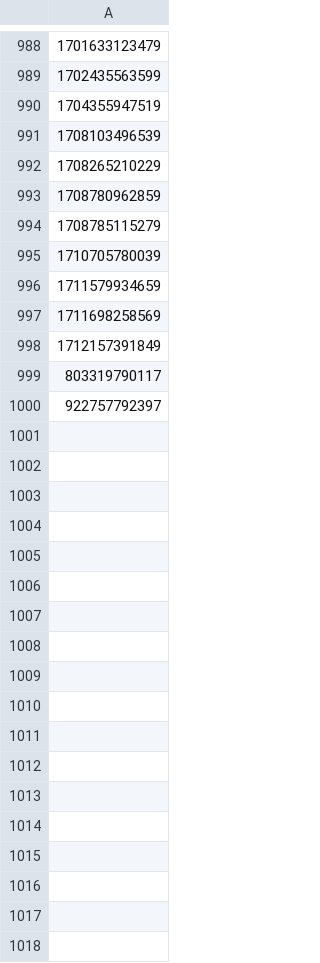
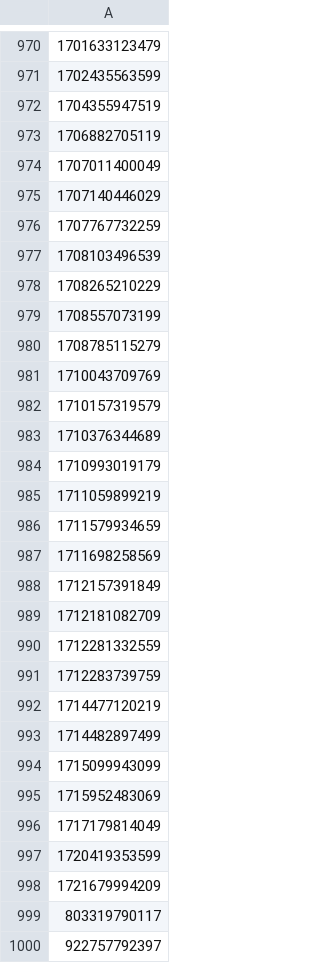
Before and after one commit to Negi97Mohit/events, a CSV file: eventbrite_event_ids_requests.csv, drawn as a sheet; only a part is shown, gaps mark what is left out; addresses are those after the commit; the diff covers the shown part only; the diff names each change by its address in the sheet, - before the commit and + after, or states it on an @@ line.

```diff
--- a/eventbrite_event_ids_requests.csv
+++ b/eventbrite_event_ids_requests.csv
+row 973: 1706882705119
+row 974: 1707011400049
+row 975: 1707140446029
+row 976: 1707767732259
-A979: 1708780962859
+A979: 1708557073199
-A981: 1710705780039
+A981: 1710043709769
+row 982: 1710157319579
+row 983: 1710376344689
+row 984: 1710993019179
+row 985: 1711059899219
+row 989: 1712181082709
+row 990: 1712281332559
+row 991: 1712283739759
+row 992: 1714477120219
+row 993: 1714482897499
+row 994: 1715099943099
+row 995: 1715952483069
+row 996: 1717179814049
+row 997: 1720419353599
+row 998: 1721679994209
```
Also changed, not shown: 55 added rows, 73 removed rows and 6 edited cells elsewhere in this file.
